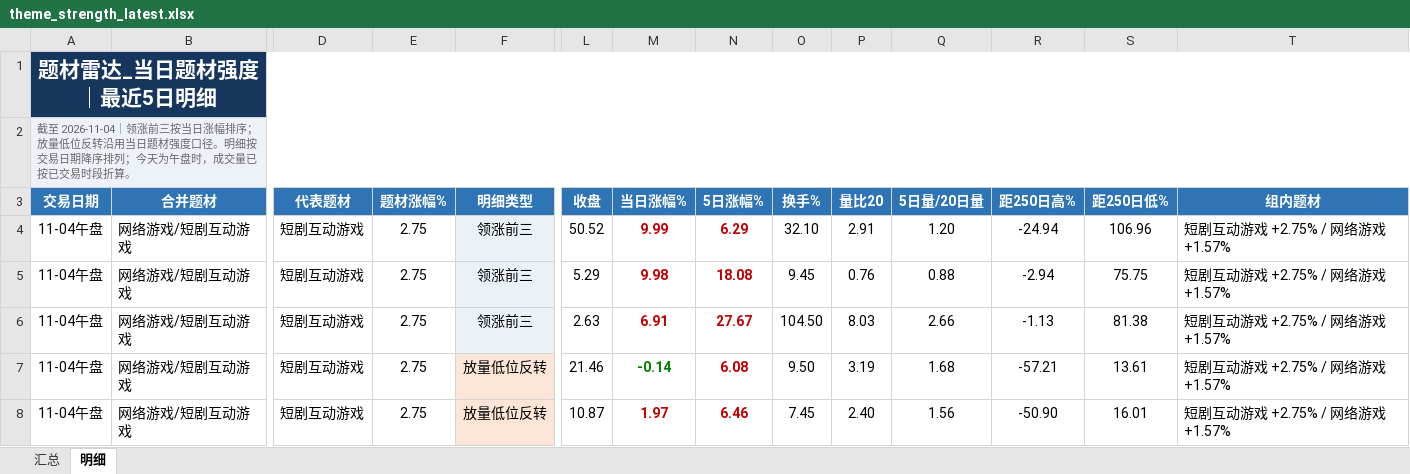
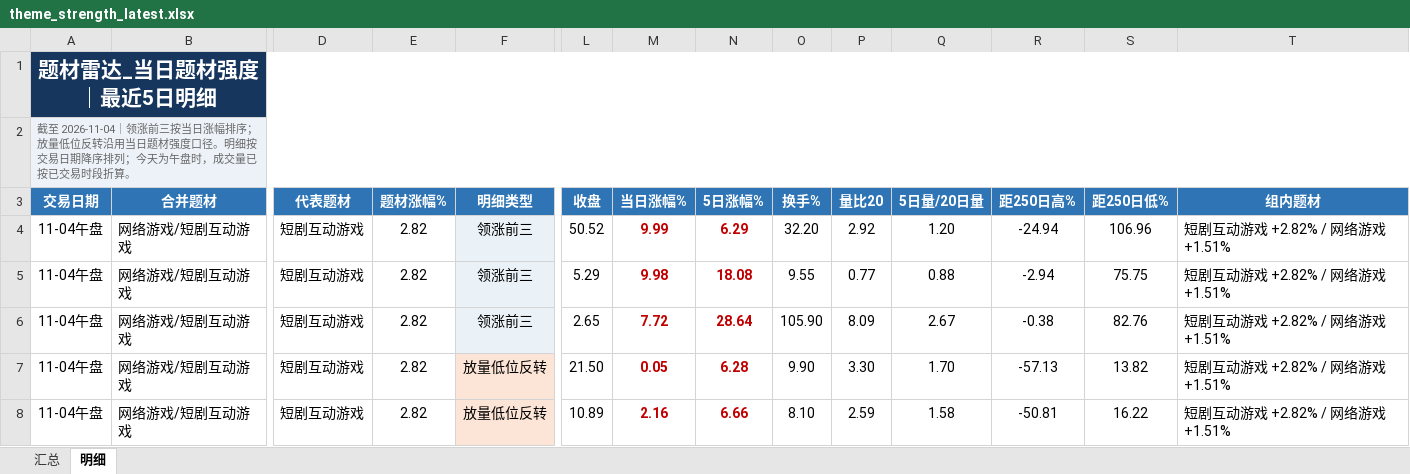
Before and after one commit to nancybhc/a-share-blast-lab, an Excel workbook: data/theme_strength_latest.xlsx, sheet 明细, drawn as a sheet; only a part is shown, gaps mark what is left out; values as stored, in another font and other column widths than the file's, no borders; the diff covers the shown part only; the diff names each change by its address in the sheet, - before the commit and + after, or states it on an @@ line.

```diff
--- a/data/theme_strength_latest.xlsx (sheet 明细)
+++ b/data/theme_strength_latest.xlsx (sheet 明细)
-E4:E8 (题材涨幅%): 2.75
+E4:E8 (题材涨幅%): 2.82
-O4 (换手%): 32.10
+O4 (换手%): 32.20
-P4 (量比20): 2.91
+P4 (量比20): 2.92
-T4:T8 (组内题材): 短剧互动游戏 +2.75% / 网络游戏 +1.57%
+T4:T8 (组内题材): 短剧互动游戏 +2.82% / 网络游戏 +1.51%
-O5 (换手%): 9.45
+O5 (换手%): 9.55
-P5 (量比20): 0.76
+P5 (量比20): 0.77
-L6 (收盘): 2.63
+L6 (收盘): 2.65
-M6 (当日涨幅%): 6.91
+M6 (当日涨幅%): 7.72
-N6 (5日涨幅%): 27.67
+N6 (5日涨幅%): 28.64
-O6 (换手%): 104.50
+O6 (换手%): 105.90
-P6 (量比20): 8.03
+P6 (量比20): 8.09
-Q6 (5日量/20日量): 2.66
+Q6 (5日量/20日量): 2.67
-R6 (距250日高%): -1.13
+R6 (距250日高%): -0.38
-S6 (距250日低%): 81.38
+S6 (距250日低%): 82.76
-L7 (收盘): 21.46
+L7 (收盘): 21.50
-M7 (当日涨幅%): -0.14
+M7 (当日涨幅%): 0.05
-M7 text colour: #008000
+M7 text colour: #C00000
-N7 (5日涨幅%): 6.08
+N7 (5日涨幅%): 6.28
-O7 (换手%): 9.50
+O7 (换手%): 9.90
-P7 (量比20): 3.19
+P7 (量比20): 3.30
-Q7 (5日量/20日量): 1.68
+Q7 (5日量/20日量): 1.70
-R7 (距250日高%): -57.21
+R7 (距250日高%): -57.13
-S7 (距250日低%): 13.61
+S7 (距250日低%): 13.82
-L8 (收盘): 10.87
+L8 (收盘): 10.89
-M8 (当日涨幅%): 1.97
+M8 (当日涨幅%): 2.16
-N8 (5日涨幅%): 6.46
+N8 (5日涨幅%): 6.66
-O8 (换手%): 7.45
+O8 (换手%): 8.10
-P8 (量比20): 2.40
+P8 (量比20): 2.59
-Q8 (5日量/20日量): 1.56
+Q8 (5日量/20日量): 1.58
-R8 (距250日高%): -50.90
+R8 (距250日高%): -50.81
-S8 (距250日低%): 16.01
+S8 (距250日低%): 16.22
```
Also changed, not shown: 5 added rows, 4 removed rows, 135 edited cells and cell formats elsewhere in this sheet, sheet 汇总, 8 other files.
